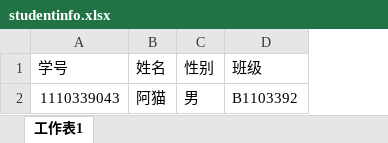
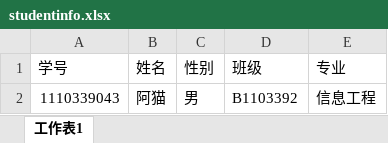
Before and after one commit to think0909/evaluation, an Excel workbook: Static/example/studentinfo.xlsx, sheet 工作表1, drawn as a sheet; values as stored, in another font and other column widths than the file's, no borders; the diff names each change by its address in the sheet, - before the commit and + after, or states it on an @@ line.

```diff
--- a/Static/example/studentinfo.xlsx (sheet 工作表1)
+++ b/Static/example/studentinfo.xlsx (sheet 工作表1)
+column E (专业), row 2: 信息工程
```
Also changed, not shown: 5 other files.
